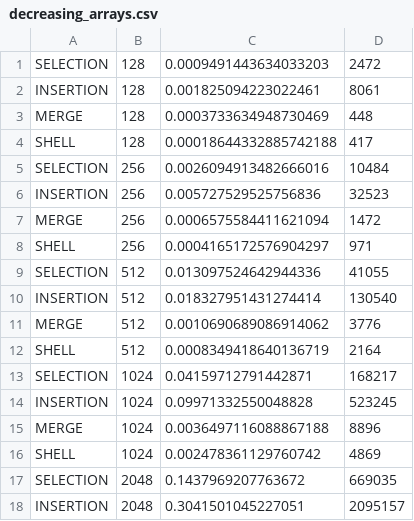
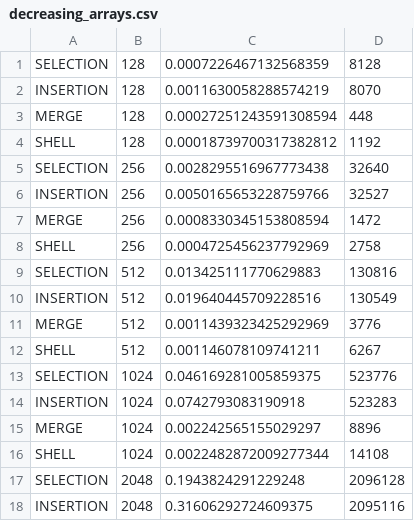
Before and after one commit to bmykhaylivvv/algorithms_lab_1, a CSV file: decreasing_arrays.csv, drawn as a sheet; only a part is shown; the diff covers the shown part only.

```diff
--- a/decreasing_arrays.csv
+++ b/decreasing_arrays.csv
@@ -1,18 +1,18 @@
-SELECTION, 128, 0.0009491443634033203, 2472
-INSERTION, 128, 0.001825094223022461, 8061
-MERGE, 128, 0.0003733634948730469, 448
-SHELL, 128, 0.00018644332885742188, 417
-SELECTION, 256, 0.0026094913482666016, 10484
-INSERTION, 256, 0.005727529525756836, 32523
-MERGE, 256, 0.0006575584411621094, 1472
-SHELL, 256, 0.0004165172576904297, 971
-SELECTION, 512, 0.013097524642944336, 41055
-INSERTION, 512, 0.018327951431274414, 130540
-MERGE, 512, 0.0010690689086914062, 3776
-SHELL, 512, 0.0008349418640136719, 2164
-SELECTION, 1024, 0.04159712791442871, 168217
-INSERTION, 1024, 0.09971332550048828, 523245
-MERGE, 1024, 0.0036497116088867188, 8896
-SHELL, 1024, 0.002478361129760742, 4869
-SELECTION, 2048, 0.1437969207763672, 669035
-INSERTION, 2048, 0.3041501045227051, 2095157
+SELECTION, 128, 0.0007226467132568359, 8128
+INSERTION, 128, 0.0011630058288574219, 8070
+MERGE, 128, 0.00027251243591308594, 448
+SHELL, 128, 0.00018739700317382812, 1192
+SELECTION, 256, 0.0028295516967773438, 32640
+INSERTION, 256, 0.0050165653228759766, 32527
+MERGE, 256, 0.0008330345153808594, 1472
+SHELL, 256, 0.0004725456237792969, 2758
+SELECTION, 512, 0.013425111770629883, 130816
+INSERTION, 512, 0.019640445709228516, 130549
+MERGE, 512, 0.0011439323425292969, 3776
+SHELL, 512, 0.001146078109741211, 6267
+SELECTION, 1024, 0.046169281005859375, 523776
+INSERTION, 1024, 0.0742793083190918, 523283
+MERGE, 1024, 0.002242565155029297, 8896
+SHELL, 1024, 0.0022482872009277344, 14108
+SELECTION, 2048, 0.1943824291229248, 2096128
+INSERTION, 2048, 0.31606292724609375, 2095116
```
Also changed, not shown: 31 edited cells elsewhere in this file, increasing_arrays.csv, set_of_three.csv, 14 other files.
